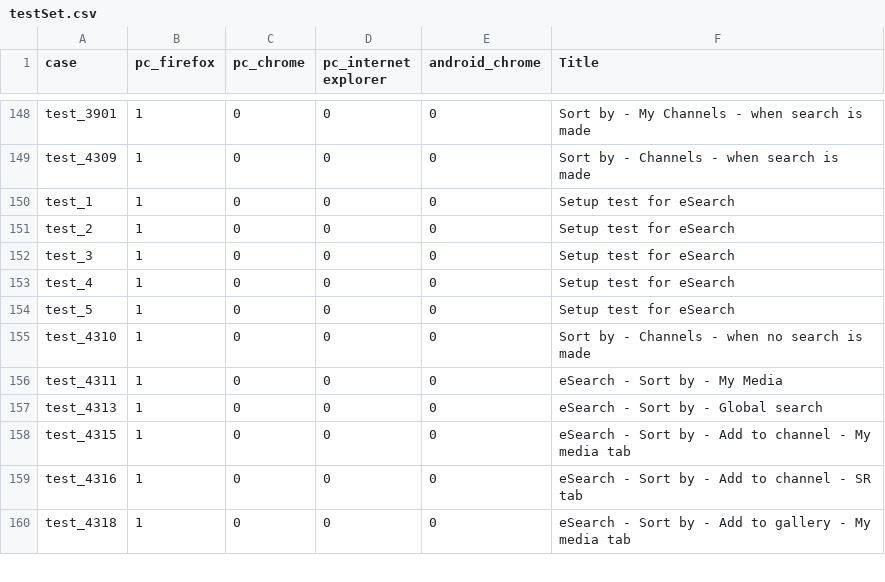
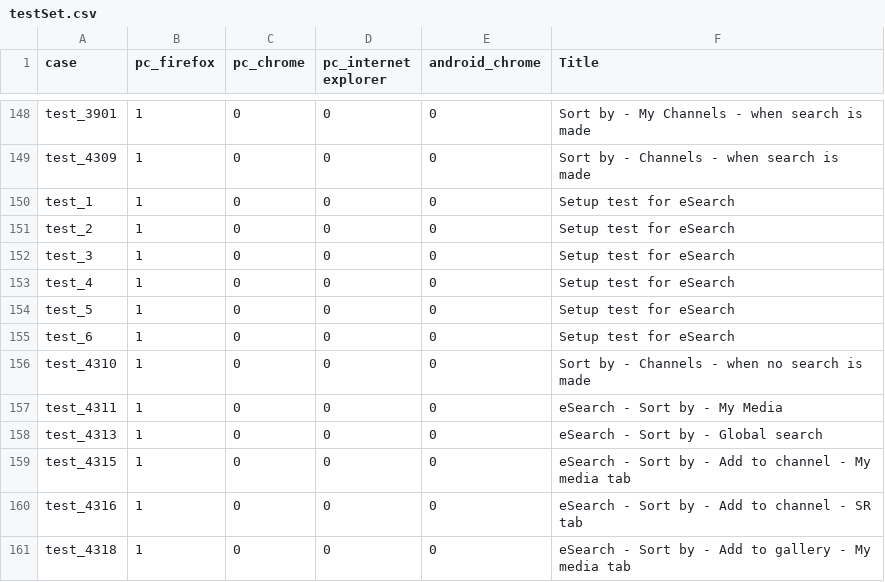
Before and after one commit to NadyaDi/kms-automation, a CSV file: web/ini/testSet.csv, drawn as a sheet; only a part is shown, gaps mark what is left out; the diff names each change by its address in the sheet, - before the commit and + after, or states it on an @@ line.

Commit message:
Update for setup test for esearch, updated for all sortby esearch tests

```diff
--- a/web/ini/testSet.csv
+++ b/web/ini/testSet.csv
+row 155: test_6 | 1 | 0 | 0 | 0 | Setup test for eSearch
```
Also changed, not shown: 21 other files.
